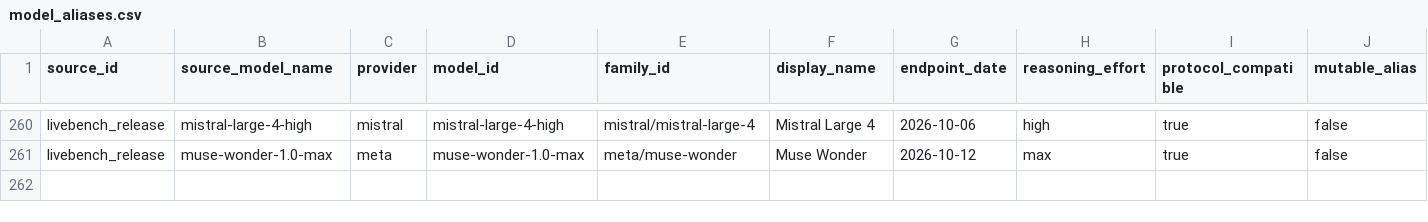
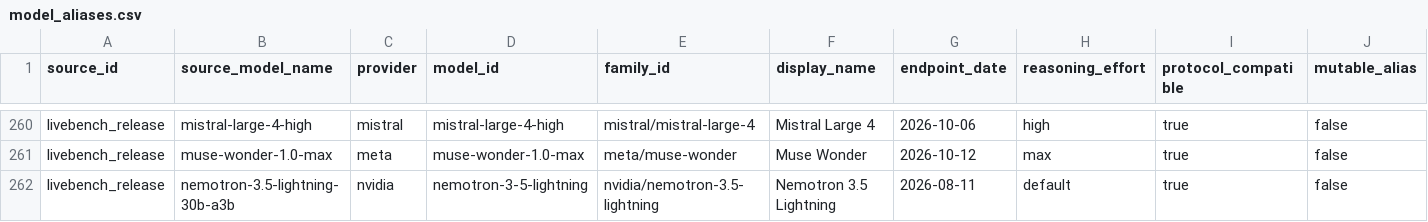
Before and after one commit to Dideass/ksr-leaderboard, a CSV file: data/manual/model_aliases.csv, drawn as a sheet; only a part is shown, gaps mark what is left out; rows hold the shown columns only; the diff names each change by its address in the sheet, - before the commit and + after, or states it on an @@ line.

```diff
--- a/data/manual/model_aliases.csv
+++ b/data/manual/model_aliases.csv
+row 262: livebench_release | nemotron-3.5-lightning-30b-a3b | nvidia | nemotron-3-5-lightning | nvidia/nemotron-3.5-lightning | Nemotron 3.5 Lightning | 2026-08-11 | default | true | false
```
Also changed, not shown: data/frozen/livebench_table_2026_06_25.csv, 10 other files.
